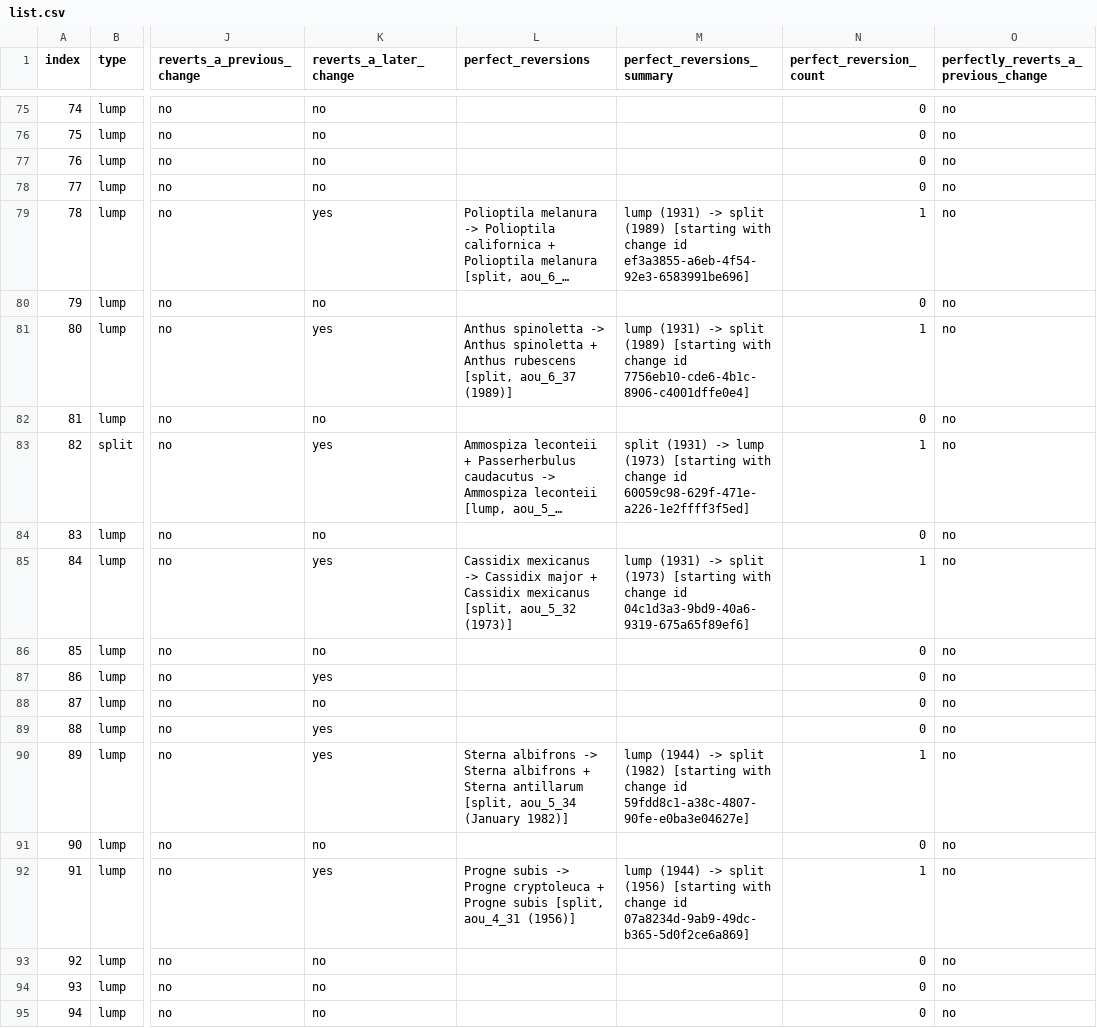
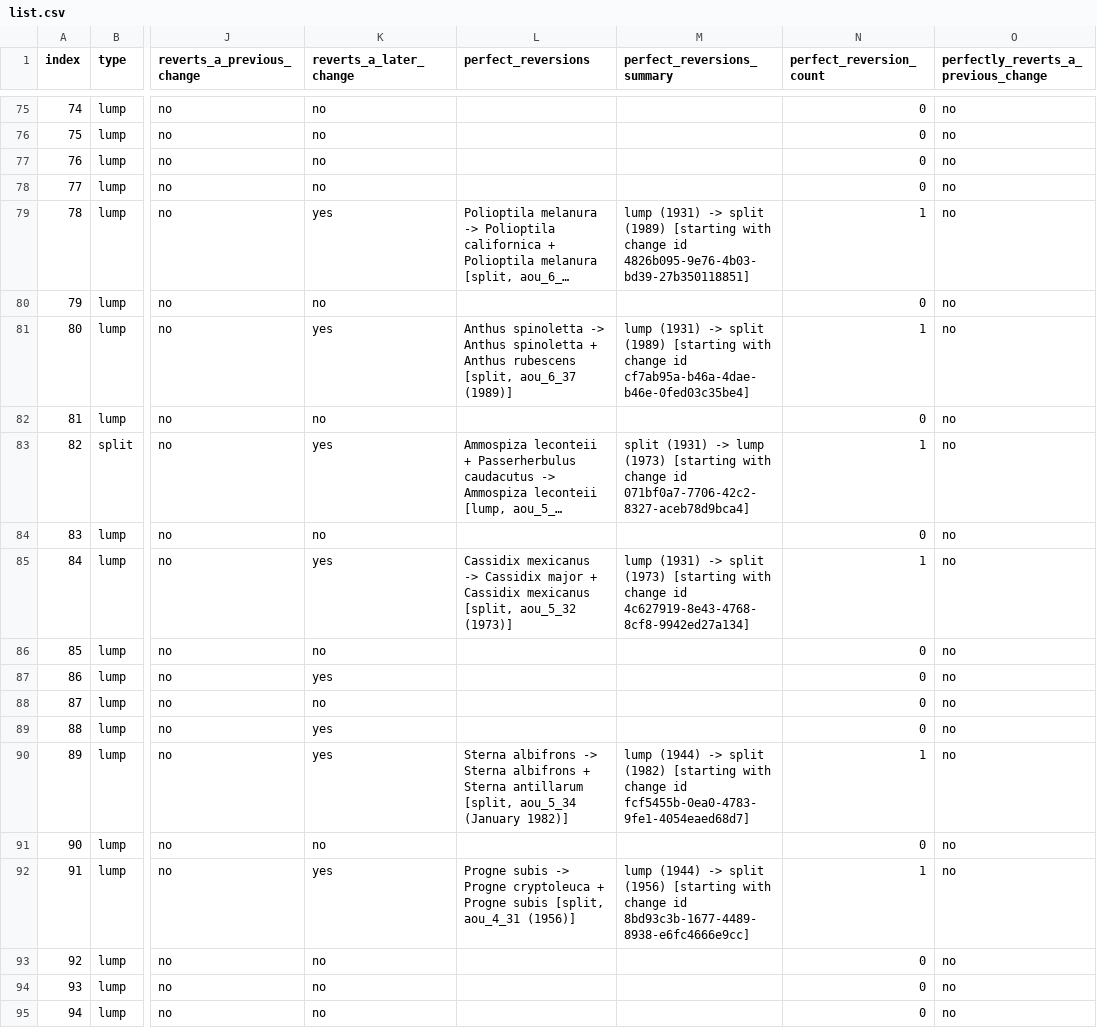
Before and after one commit to gaurav/aou_checklists, a CSV file: 02 - splumps/list.csv, drawn as a sheet; only a part is shown, gaps mark what is left out; long unchanged cells end in …; the diff covers the shown part only; the diff names each change by its address in the sheet, - before the commit and + after, or states it on an @@ line.

```diff
--- a/02 - splumps/list.csv
+++ b/02 - splumps/list.csv
-M79 (perfect_reversions_summary): …change id ef3a3855-a6eb-4f54-92e3-6583991be696]
+M79 (perfect_reversions_summary): …change id 4826b095-9e76-4b03-bd39-27b350118851]
-M81 (perfect_reversions_summary): …change id 7756eb10-cde6-4b1c-8906-c4001dffe0e4]
+M81 (perfect_reversions_summary): …change id cf7ab95a-b46a-4dae-b46e-0fed03c35be4]
-M83 (perfect_reversions_summary): …change id 60059c98-629f-471e-a226-1e2ffff3f5ed]
+M83 (perfect_reversions_summary): …change id 071bf0a7-7706-42c2-8327-aceb78d9bca4]
-M85 (perfect_reversions_summary): …change id 04c1d3a3-9bd9-40a6-9319-675a65f89ef6]
+M85 (perfect_reversions_summary): …change id 4c627919-8e43-4768-8cf8-9942ed27a134]
-M90 (perfect_reversions_summary): …change id 59fdd8c1-a38c-4807-90fe-e0ba3e04627e]
+M90 (perfect_reversions_summary): …change id fcf5455b-0ea0-4783-9fe1-4054eaed68d7]
-M92 (perfect_reversions_summary): …change id 07a8234d-9ab9-49dc-b365-5d0f2ce6a869]
+M92 (perfect_reversions_summary): …change id 8bd93c3b-1677-4489-8938-e6fc4666e9cc]
```
Also changed, not shown: 48 edited cells elsewhere in this file.
